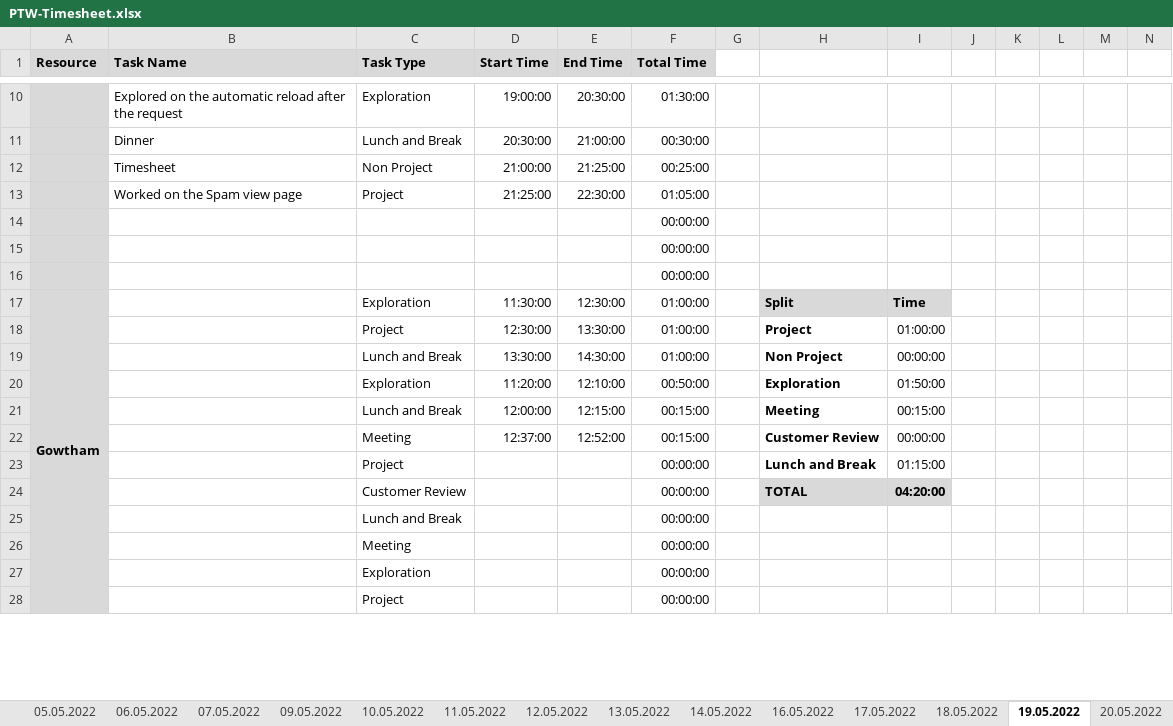
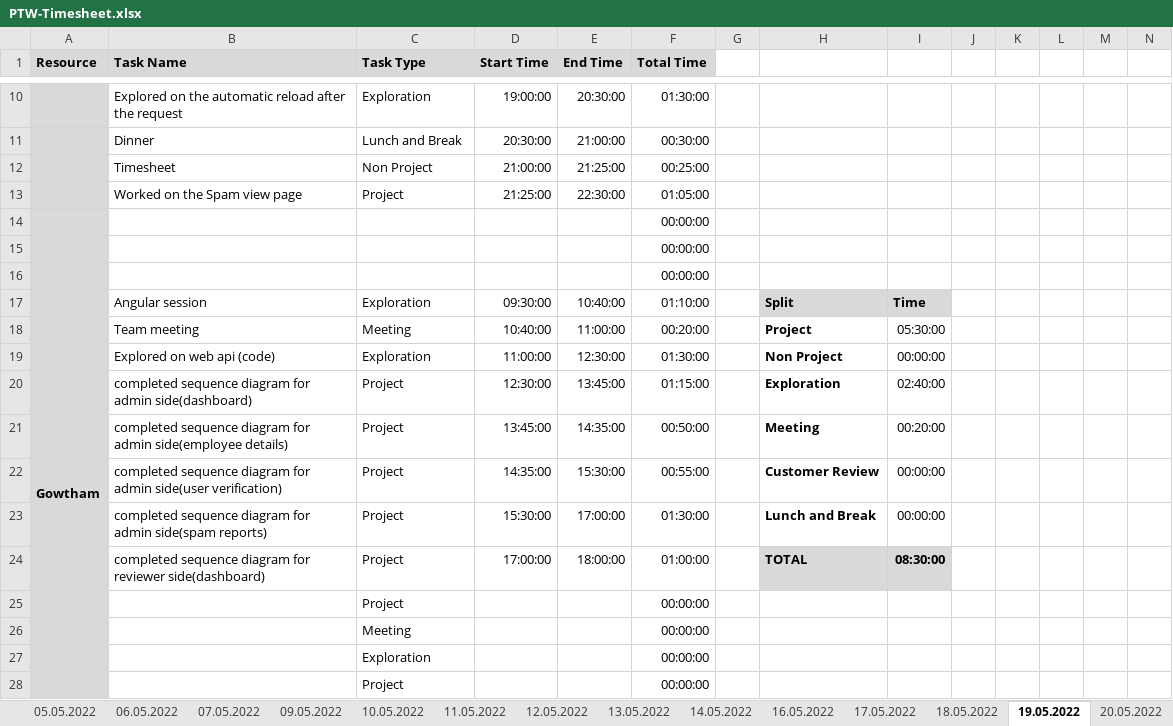
Before and after one commit to arvi9/ASPNet-WebAPI-Anngular-Project, an Excel workbook: Aurora/Process/PTW-Timesheet.xlsx, sheet 19.05.2022, drawn as a sheet; only a part is shown, gaps mark what is left out; values as stored, in another font and other column widths than the file's, no borders; conditional formats not drawn; removed rows and columns are numbered as before the commit, all else as after; rows hold the shown columns only; the diff names each change by its address in the sheet, - before the commit and + after, or states it on an @@ line.

Commit message:
Gowtham-updated timesheet

```diff
--- a/Aurora/Process/PTW-Timesheet.xlsx (sheet 19.05.2022)
+++ b/Aurora/Process/PTW-Timesheet.xlsx (sheet 19.05.2022)
-B17 (Task Name): (empty)
+B17 (Task Name): Angular session
-D17 (Start Time): 11:30:00
+D17 (Start Time): 09:30:00
-E17 (End Time): 12:30:00
+E17 (End Time): 10:40:00
-F17 (Total Time): 01:00:00
+F17 (Total Time): 01:10:00
-row 18:  |  | Project | 12:30:00 | 13:30:00 | 01:00:00 |  | Project | 01:00:00
+row 18:  | Team meeting | Meeting | 10:40:00 | 11:00:00 | 00:20:00 |  | Project | 05:30:00
-B19 (Task Name): (empty)
+B19 (Task Name): Explored on web api (code)
-C19 (Task Type): Lunch and Break
+C19 (Task Type): Exploration
-D19 (Start Time): 13:30:00
+D19 (Start Time): 11:00:00
-E19 (End Time): 14:30:00
+E19 (End Time): 12:30:00
-F19 (Total Time): 01:00:00
+F19 (Total Time): 01:30:00
-row 20:  |  | Exploration | 11:20:00 | 12:10:00 | 00:50:00 |  | Exploration | 01:50:00
-row 21:  |  | Lunch and Break | 12:00:00 | 12:15:00 | 00:15:00 |  | Meeting | 00:15:00
-row 22:  |  | Meeting | 12:37:00 | 12:52:00 | 00:15:00 |  | Customer Review | 00:00:00
-row 23:  |  | Project |  |  | 00:00:00 |  | Lunch and Break | 01:15:00
-row 24:  |  | Customer Review |  |  | 00:00:00 |  | TOTAL | 04:20:00
+row 20:  | completed sequence diagram for admin side(dashboard) | Project | 12:30:00 | 13:45:00 | 01:15:00 |  | Exploration | 02:40:00
+row 21:  | completed sequence diagram for admin side(employee details) | Project | 13:45:00 | 14:35:00 | 00:50:00 |  | Meeting | 00:20:00
+row 22:  | completed sequence diagram for admin side(user verification) | Project | 14:35:00 | 15:30:00 | 00:55:00 |  | Customer Review | 00:00:00
+row 23:  | completed sequence diagram for admin side(spam reports) | Project | 15:30:00 | 17:00:00 | 01:30:00 |  | Lunch and Break | 00:00:00
+row 24:  | completed sequence diagram for reviewer side(dashboard) | Project | 17:00:00 | 18:00:00 | 01:00:00 |  | TOTAL | 08:30:00
-C25 (Task Type): Lunch and Break
+C25 (Task Type): Project
```
Also changed, not shown: sheet 20.05.2022, formulas that keep their value.
